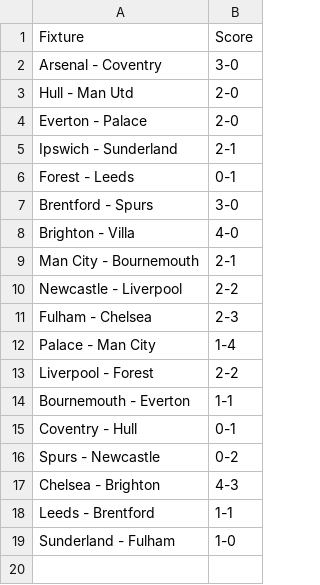
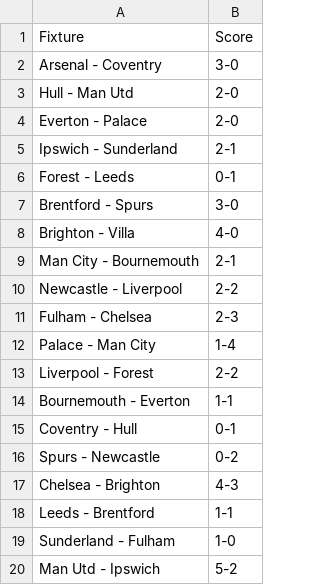
Before and after one commit to ps9786/pl-predictions, a CSV file: pl/scores.csv, drawn as a sheet; the diff names each change by its address in the sheet, - before the commit and + after, or states it on an @@ line.

Commit message:
New Game 19

```diff
--- a/pl/scores.csv
+++ b/pl/scores.csv
+row 20: Man Utd - Ipswich | 5-2
```
